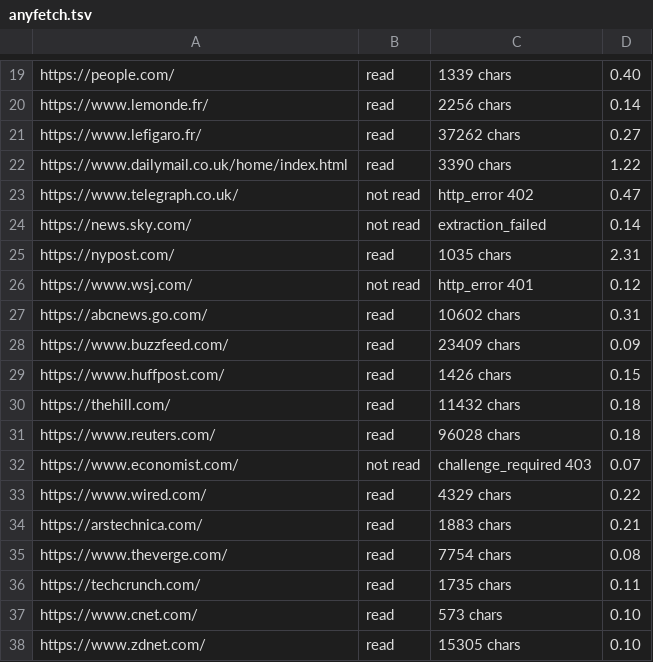
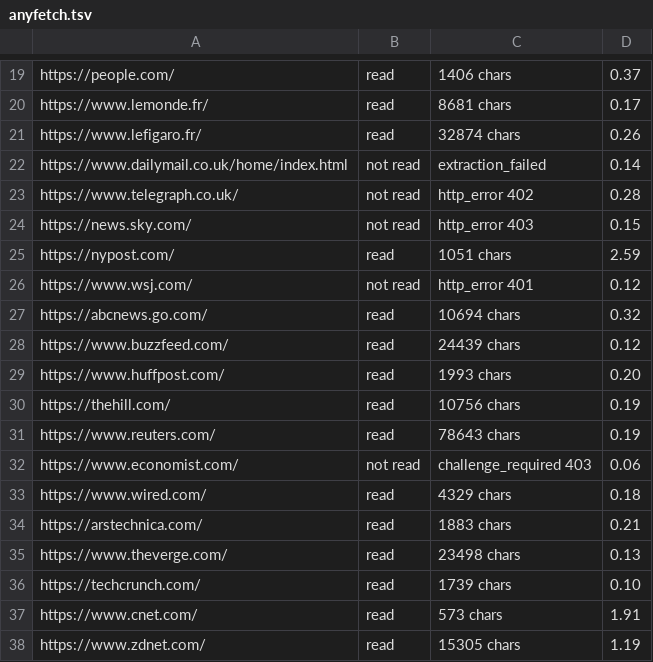
Before and after one commit to aliasmode/anyfetch, a TSV file: bench/results/anyfetch.tsv, drawn as a sheet; only a part is shown, gaps mark what is left out; the diff covers the shown part only; the diff names each change by its address in the sheet, - before the commit and + after, or states it on an @@ line.

```diff
--- a/bench/results/anyfetch.tsv
+++ b/bench/results/anyfetch.tsv
-C19: 1339 chars
+C19: 1406 chars
-D19: 0.40
+D19: 0.37
-C20: 2256 chars
+C20: 8681 chars
-D20: 0.14
+D20: 0.17
-C21: 37262 chars
+C21: 32874 chars
-D21: 0.27
+D21: 0.26
-B22: read
+B22: not read
-C22: 3390 chars
+C22: extraction_failed
-D22: 1.22
+D22: 0.14
-D23: 0.47
+D23: 0.28
-C24: extraction_failed
+C24: http_error 403
-D24: 0.14
+D24: 0.15
-C25: 1035 chars
+C25: 1051 chars
-D25: 2.31
+D25: 2.59
-C27: 10602 chars
+C27: 10694 chars
-D27: 0.31
+D27: 0.32
-C28: 23409 chars
+C28: 24439 chars
-D28: 0.09
+D28: 0.12
-C29: 1426 chars
+C29: 1993 chars
-D29: 0.15
+D29: 0.20
-C30: 11432 chars
+C30: 10756 chars
-D30:D31: 0.18
+D30:D31: 0.19
-C31: 96028 chars
+C31: 78643 chars
-D32: 0.07
+D32: 0.06
-D33: 0.22
+D33: 0.18
-C35: 7754 chars
+C35: 23498 chars
-D35: 0.08
+D35: 0.13
-C36: 1735 chars
+C36: 1739 chars
-D36: 0.11
+D36: 0.10
-D37: 0.10
+D37: 1.91
-D38: 0.10
+D38: 1.19
```
Also changed, not shown: 107 edited cells elsewhere in this file, bench/results/claude-webfetch.tsv, bench/results/curl.tsv, 4 other files.
